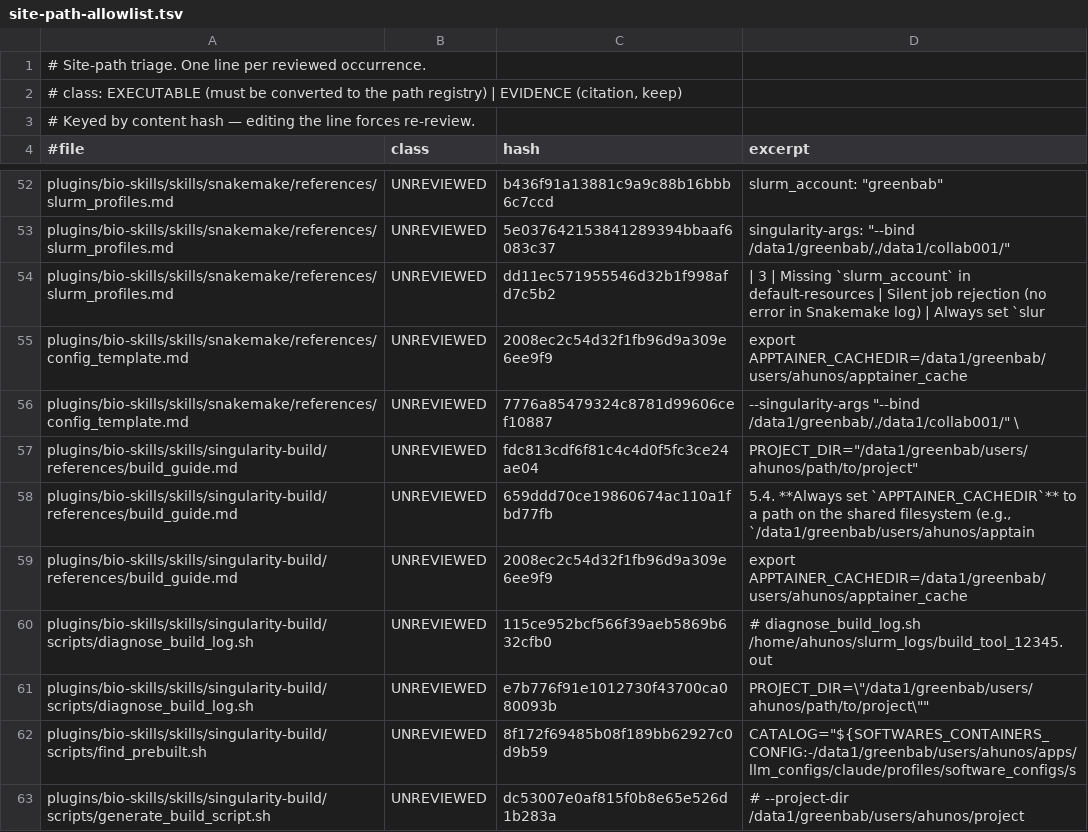
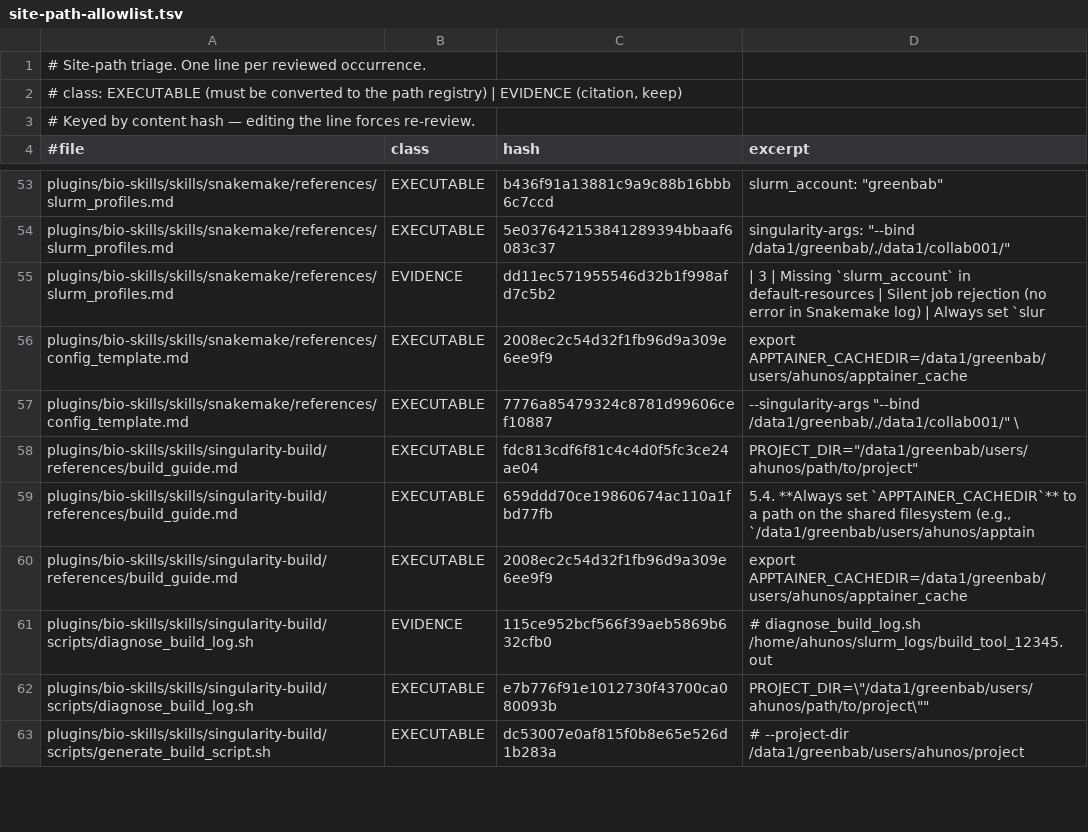
Before and after one commit to sahuno/llm_configs, a TSV file: docs/site-path-allowlist.tsv, drawn as a sheet; only a part is shown, gaps mark what is left out; removed rows and columns are numbered as before the commit, all else as after; the diff covers the shown part only; the diff names each change by its address in the sheet, - before the commit and + after, or states it on an @@ line.

```diff
--- a/docs/site-path-allowlist.tsv
+++ b/docs/site-path-allowlist.tsv
-B53:B54 (class): UNREVIEWED
+B53:B54 (class): EXECUTABLE
-B55 (class): UNREVIEWED
+B55 (class): EVIDENCE
-B56:B60 (class): UNREVIEWED
+B56:B60 (class): EXECUTABLE
-B61 (class): UNREVIEWED
+B61 (class): EVIDENCE
-B62 (class): UNREVIEWED
+B62 (class): EXECUTABLE
-row 62: plugins/bio-skills/skills/singularity-build/scripts/find_prebuilt.sh | UNREVIEWED | 8f172f69485b08f189bb62927c0d9b59 | CATALOG="${SOFTWARES_CONTAINERS_CONFIG:-/data1/greenbab/users/ahunos/apps/llm_configs/claude/profiles/software_configs/s
-B63 (class): UNREVIEWED
+B63 (class): EXECUTABLE
```
Also changed, not shown: 1 added row and 81 edited cells elsewhere in this file, 31 other files.
